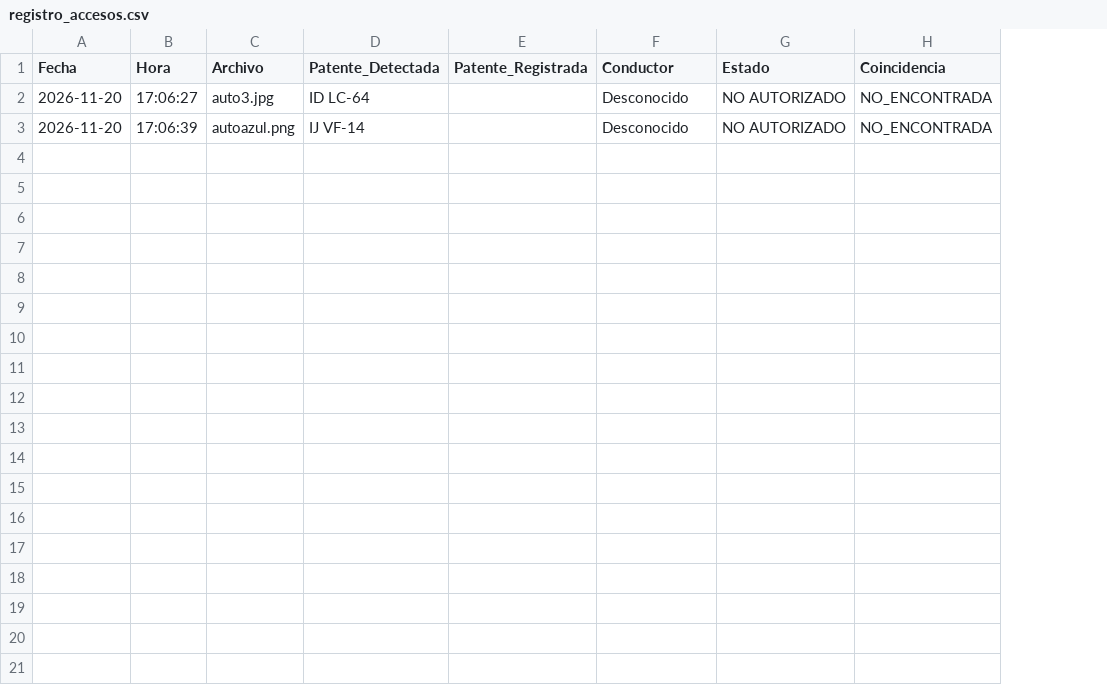
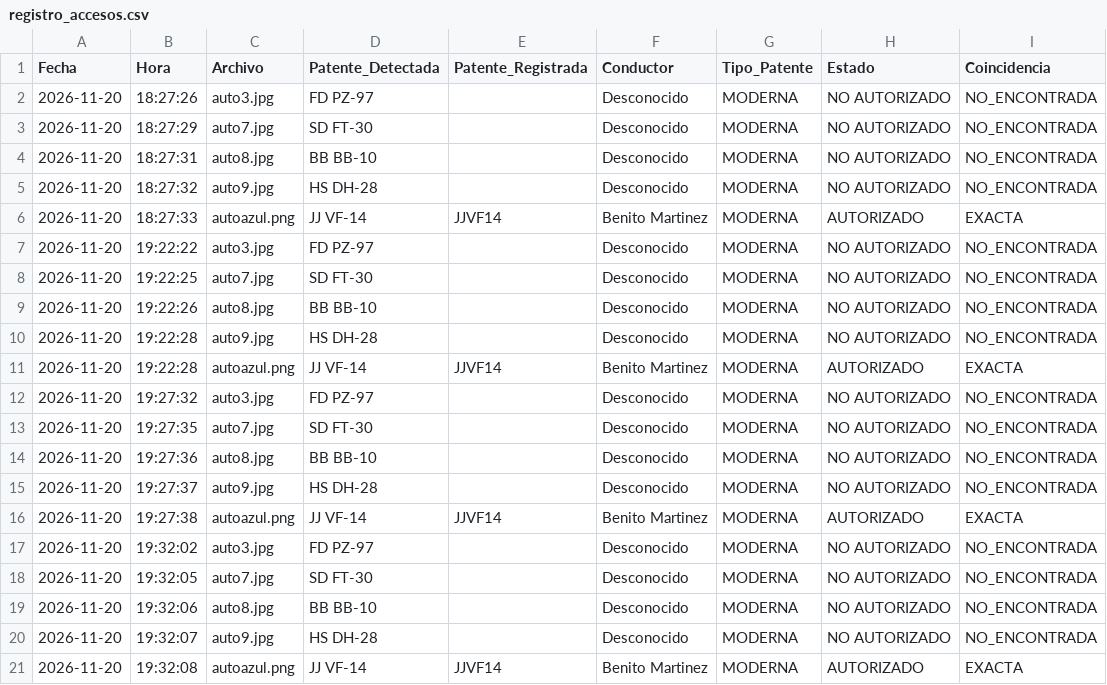
Before and after one commit to joaquinquezada10/Proyecto-Seminario, a CSV file: runs/control_accesos/registro_accesos.csv, drawn as a sheet; addresses are those after the commit; the diff names each change by its address in the sheet, - before the commit and + after, or states it on an @@ line.

```diff
--- a/runs/control_accesos/registro_accesos.csv
+++ b/runs/control_accesos/registro_accesos.csv
+column G (Tipo_Patente), row 2: MODERNA; row 14: MODERNA
-B2 (Hora): 17:06:27
+B2 (Hora): 18:27:26
-D2 (Patente_Detectada): ID LC-64
+D2 (Patente_Detectada): FD PZ-97
+row 3: 2026-11-20 | 18:27:29 | auto7.jpg | SD FT-30 |  | Desconocido | MODERNA | NO AUTORIZADO | NO_ENCONTRADA
+row 4: 2026-11-20 | 18:27:31 | auto8.jpg | BB BB-10 |  | Desconocido | MODERNA | NO AUTORIZADO | NO_ENCONTRADA
+row 5: 2026-11-20 | 18:27:32 | auto9.jpg | HS DH-28 |  | Desconocido | MODERNA | NO AUTORIZADO | NO_ENCONTRADA
+row 6: 2026-11-20 | 18:27:33 | autoazul.png | JJ VF-14 | JJVF14 | Benito Martinez | MODERNA | AUTORIZADO | EXACTA
+row 7: 2026-11-20 | 19:22:22 | auto3.jpg | FD PZ-97 |  | Desconocido | MODERNA | NO AUTORIZADO | NO_ENCONTRADA
+row 8: 2026-11-20 | 19:22:25 | auto7.jpg | SD FT-30 |  | Desconocido | MODERNA | NO AUTORIZADO | NO_ENCONTRADA
+row 9: 2026-11-20 | 19:22:26 | auto8.jpg | BB BB-10 |  | Desconocido | MODERNA | NO AUTORIZADO | NO_ENCONTRADA
+row 10: 2026-11-20 | 19:22:28 | auto9.jpg | HS DH-28 |  | Desconocido | MODERNA | NO AUTORIZADO | NO_ENCONTRADA
+row 11: 2026-11-20 | 19:22:28 | autoazul.png | JJ VF-14 | JJVF14 | Benito Martinez | MODERNA | AUTORIZADO | EXACTA
+row 12: 2026-11-20 | 19:27:32 | auto3.jpg | FD PZ-97 |  | Desconocido | MODERNA | NO AUTORIZADO | NO_ENCONTRADA
+row 13: 2026-11-20 | 19:27:35 | auto7.jpg | SD FT-30 |  | Desconocido | MODERNA | NO AUTORIZADO | NO_ENCONTRADA
-B14 (Hora): 17:06:39
+B14 (Hora): 19:27:36
-C14 (Archivo): autoazul.png
+C14 (Archivo): auto8.jpg
-D14 (Patente_Detectada): IJ VF-14
+D14 (Patente_Detectada): BB BB-10
+row 15: 2026-11-20 | 19:27:37 | auto9.jpg | HS DH-28 |  | Desconocido | MODERNA | NO AUTORIZADO | NO_ENCONTRADA
+row 16: 2026-11-20 | 19:27:38 | autoazul.png | JJ VF-14 | JJVF14 | Benito Martinez | MODERNA | AUTORIZADO | EXACTA
+row 17: 2026-11-20 | 19:32:02 | auto3.jpg | FD PZ-97 |  | Desconocido | MODERNA | NO AUTORIZADO | NO_ENCONTRADA
+row 18: 2026-11-20 | 19:32:05 | auto7.jpg | SD FT-30 |  | Desconocido | MODERNA | NO AUTORIZADO | NO_ENCONTRADA
+row 19: 2026-11-20 | 19:32:06 | auto8.jpg | BB BB-10 |  | Desconocido | MODERNA | NO AUTORIZADO | NO_ENCONTRADA
+row 20: 2026-11-20 | 19:32:07 | auto9.jpg | HS DH-28 |  | Desconocido | MODERNA | NO AUTORIZADO | NO_ENCONTRADA
+row 21: 2026-11-20 | 19:32:08 | autoazul.png | JJ VF-14 | JJVF14 | Benito Martinez | MODERNA | AUTORIZADO | EXACTA
```
Also changed, not shown: 11 other files.
